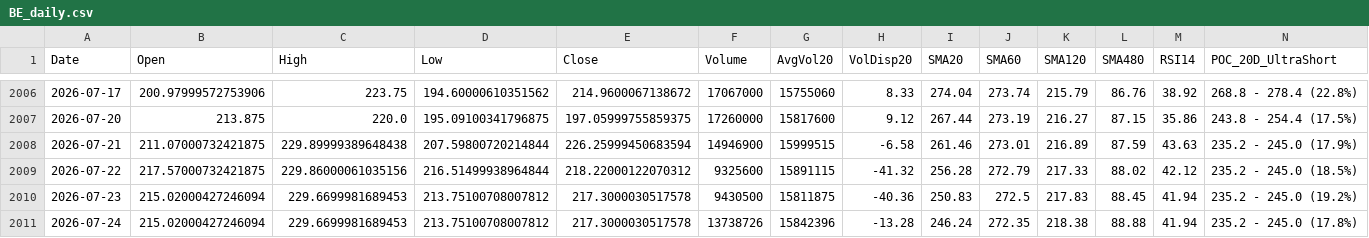
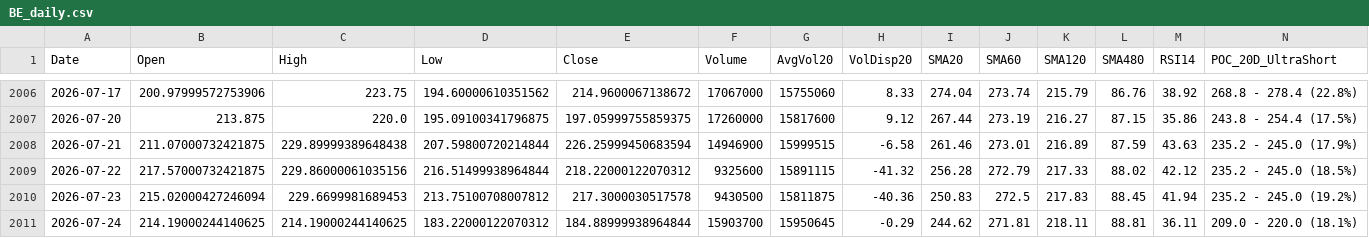
Before and after one commit to Junwoo-Genius/market-snapshot, a CSV file: public/csv/BE_daily.csv, drawn as a sheet; only a part is shown, gaps mark what is left out; the diff covers the shown part only; the diff names each change by its address in the sheet, - before the commit and + after, or states it on an @@ line.

```diff
--- a/public/csv/BE_daily.csv
+++ b/public/csv/BE_daily.csv
-B2011 (Open): 215.02000427246094
+B2011 (Open): 214.19000244140625
-C2011 (High): 229.6699981689453
+C2011 (High): 214.19000244140625
-D2011 (Low): 213.75100708007812
+D2011 (Low): 183.22000122070312
-E2011 (Close): 217.3000030517578
+E2011 (Close): 184.88999938964844
-F2011 (Volume): 13738726
+F2011 (Volume): 15903700
-G2011 (AvgVol20): 15842396
+G2011 (AvgVol20): 15950645
-H2011 (VolDisp20): -13.28
+H2011 (VolDisp20): -0.29
-I2011 (SMA20): 246.24
+I2011 (SMA20): 244.62
-J2011 (SMA60): 272.35
+J2011 (SMA60): 271.81
-K2011 (SMA120): 218.38
+K2011 (SMA120): 218.11
-L2011 (SMA480): 88.88
+L2011 (SMA480): 88.81
-M2011 (RSI14): 41.94
+M2011 (RSI14): 36.11
-N2011 (POC_20D_UltraShort): 235.2 - 245.0 (17.8%)
+N2011 (POC_20D_UltraShort): 209.0 - 220.0 (18.1%)
```
Also changed, not shown: 1 edited cell elsewhere in this file, public/csv/META_daily.csv, public/csv/SOFI_daily.csv, 10 other files.
